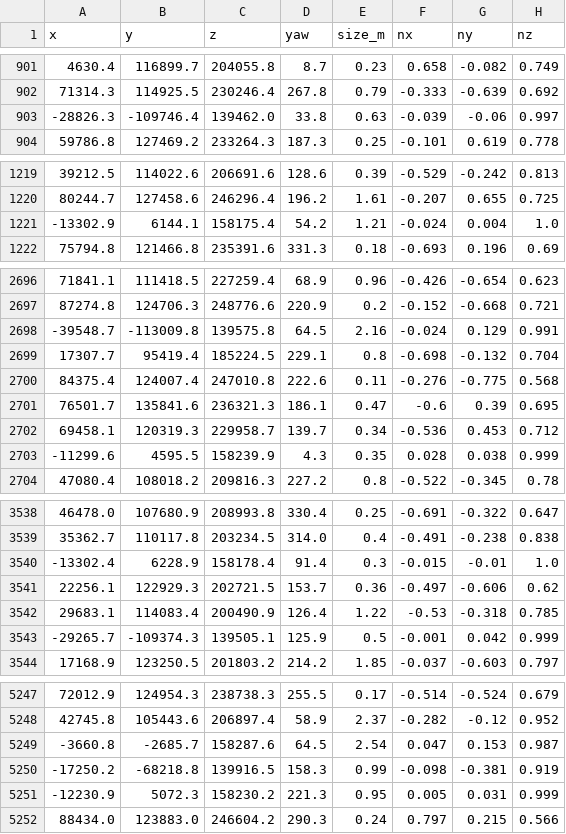
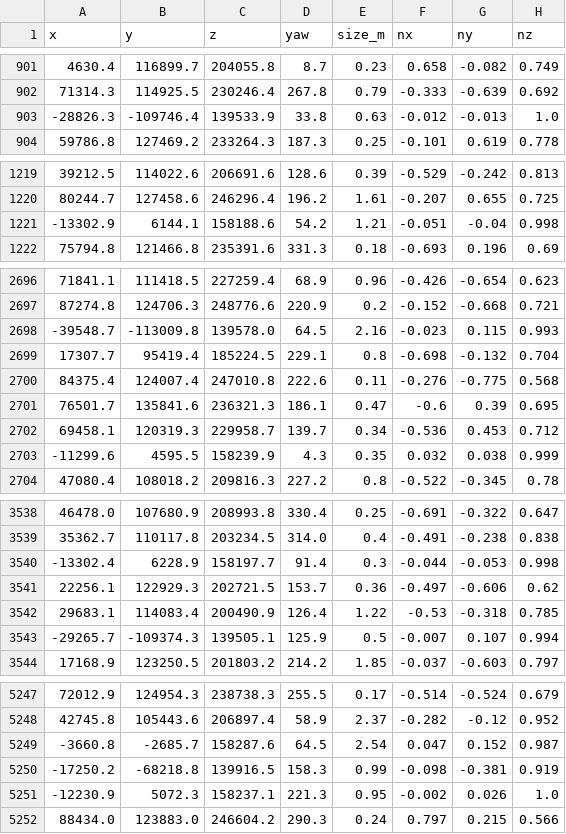
Before and after one commit to postojomierz-lang/postojomierz, a CSV file: ue5/export/rocks.csv, drawn as a sheet; only a part is shown, gaps mark what is left out; the diff covers the shown part only.

```diff
--- a/ue5/export/rocks.csv
+++ b/ue5/export/rocks.csv
@@ -902,3 +902,3 @@ x,y,z,yaw,size_m,nx,ny,nz
 71314.3,114925.5,230246.4,267.8,0.79,-0.333,-0.639,0.692
--28826.3,-109746.4,139462.0,33.8,0.63,-0.039,-0.06,0.997
+-28826.3,-109746.4,139533.9,33.8,0.63,-0.012,-0.013,1.0
 59786.8,127469.2,233264.3,187.3,0.25,-0.101,0.619,0.778
@@ -1220,3 +1220,3 @@ x,y,z,yaw,size_m,nx,ny,nz
 80244.7,127458.6,246296.4,196.2,1.61,-0.207,0.655,0.725
--13302.9,6144.1,158175.4,54.2,1.21,-0.024,0.004,1.0
+-13302.9,6144.1,158188.6,54.2,1.21,-0.051,-0.04,0.998
 75794.8,121466.8,235391.6,331.3,0.18,-0.693,0.196,0.69
@@ -2697,3 +2697,3 @@ x,y,z,yaw,size_m,nx,ny,nz
 87274.8,124706.3,248776.6,220.9,0.2,-0.152,-0.668,0.721
--39548.7,-113009.8,139575.8,64.5,2.16,-0.024,0.129,0.991
+-39548.7,-113009.8,139578.0,64.5,2.16,-0.023,0.115,0.993
 17307.7,95419.4,185224.5,229.1,0.8,-0.698,-0.132,0.704
@@ -2702,3 +2702,3 @@ x,y,z,yaw,size_m,nx,ny,nz
 69458.1,120319.3,229958.7,139.7,0.34,-0.536,0.453,0.712
--11299.6,4595.5,158239.9,4.3,0.35,0.028,0.038,0.999
+-11299.6,4595.5,158239.9,4.3,0.35,0.032,0.038,0.999
 47080.4,108018.2,209816.3,227.2,0.8,-0.522,-0.345,0.78
@@ -3539,6 +3539,6 @@ x,y,z,yaw,size_m,nx,ny,nz
 35362.7,110117.8,203234.5,314.0,0.4,-0.491,-0.238,0.838
--13302.4,6228.9,158178.4,91.4,0.3,-0.015,-0.01,1.0
+-13302.4,6228.9,158197.7,91.4,0.3,-0.044,-0.053,0.998
 22256.1,122929.3,202721.5,153.7,0.36,-0.497,-0.606,0.62
 29683.1,114083.4,200490.9,126.4,1.22,-0.53,-0.318,0.785
--29265.7,-109374.3,139505.1,125.9,0.5,-0.001,0.042,0.999
+-29265.7,-109374.3,139505.1,125.9,0.5,-0.007,0.107,0.994
 17168.9,123250.5,201803.2,214.2,1.85,-0.037,-0.603,0.797
@@ -5248,5 +5248,5 @@ x,y,z,yaw,size_m,nx,ny,nz
 42745.8,105443.6,206897.4,58.9,2.37,-0.282,-0.12,0.952
--3660.8,-2685.7,158287.6,64.5,2.54,0.047,0.153,0.987
+-3660.8,-2685.7,158287.6,64.5,2.54,0.047,0.152,0.987
 -17250.2,-68218.8,139916.5,158.3,0.99,-0.098,-0.381,0.919
--12230.9,5072.3,158230.2,221.3,0.95,0.005,0.031,0.999
+-12230.9,5072.3,158237.1,221.3,0.95,-0.002,0.026,1.0
 88434.0,123883.0,246604.2,290.3,0.24,0.797,0.215,0.566
```
Also changed, not shown: 172 edited cells elsewhere in this file, ue5/export/trail.csv, 20 other files.
